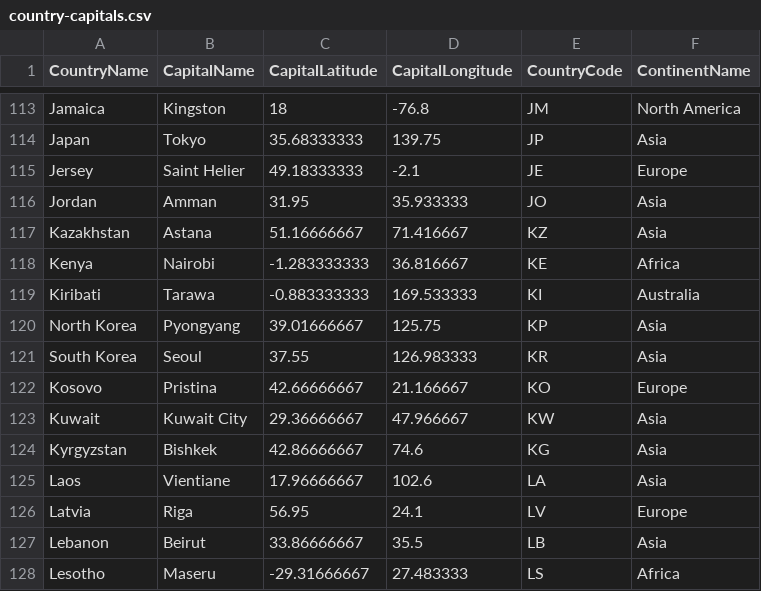
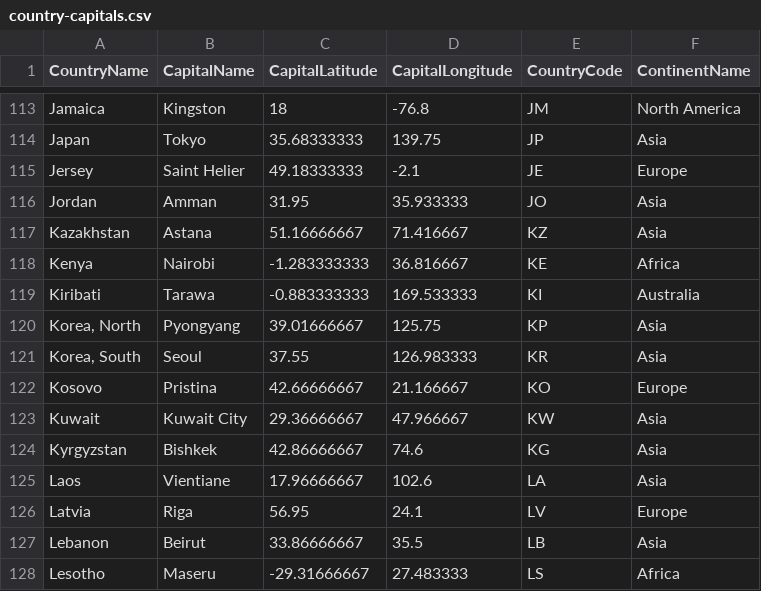
Before and after one commit to JGohl/Olymipc_Medals_in_History, a CSV file: Data/country-capitals.csv, drawn as a sheet; only a part is shown, gaps mark what is left out.

```diff
--- a/Data/country-capitals.csv
+++ b/Data/country-capitals.csv
@@ -119,4 +119,4 @@ Kenya,Nairobi,-1.283333333,36.816667,KE,Africa
 Kiribati,Tarawa,-0.883333333,169.533333,KI,Australia
-North Korea,Pyongyang,39.01666667,125.75,KP,Asia
-South Korea,Seoul,37.55,126.983333,KR,Asia
+"Korea, North",Pyongyang,39.01666667,125.75,KP,Asia
+"Korea, South",Seoul,37.55,126.983333,KR,Asia
 Kosovo,Pristina,42.66666667,21.166667,KO,Europe
```
Also changed, not shown: Data/country_flags.csv, 1 other file.
